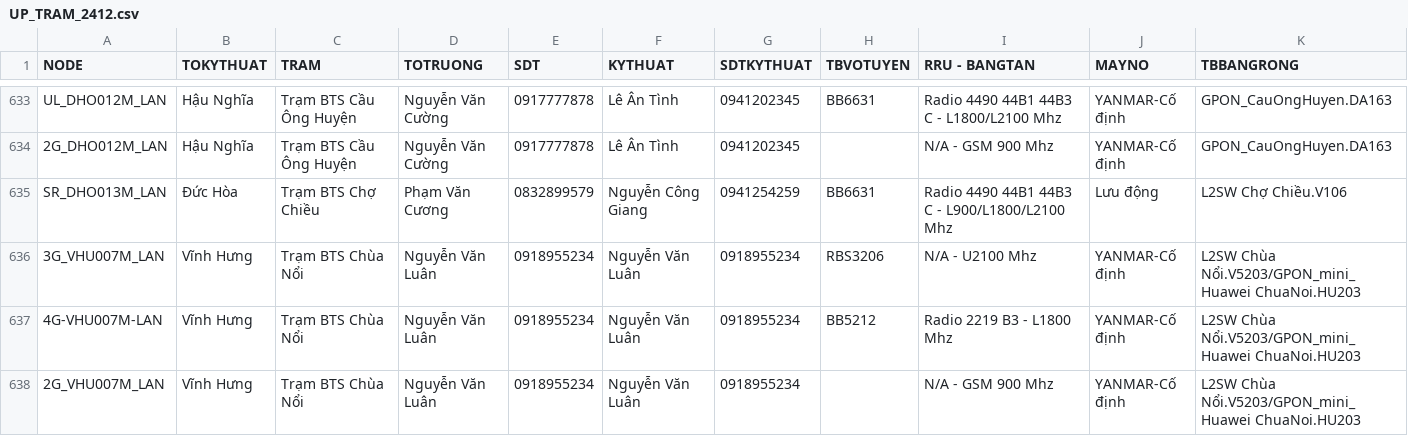
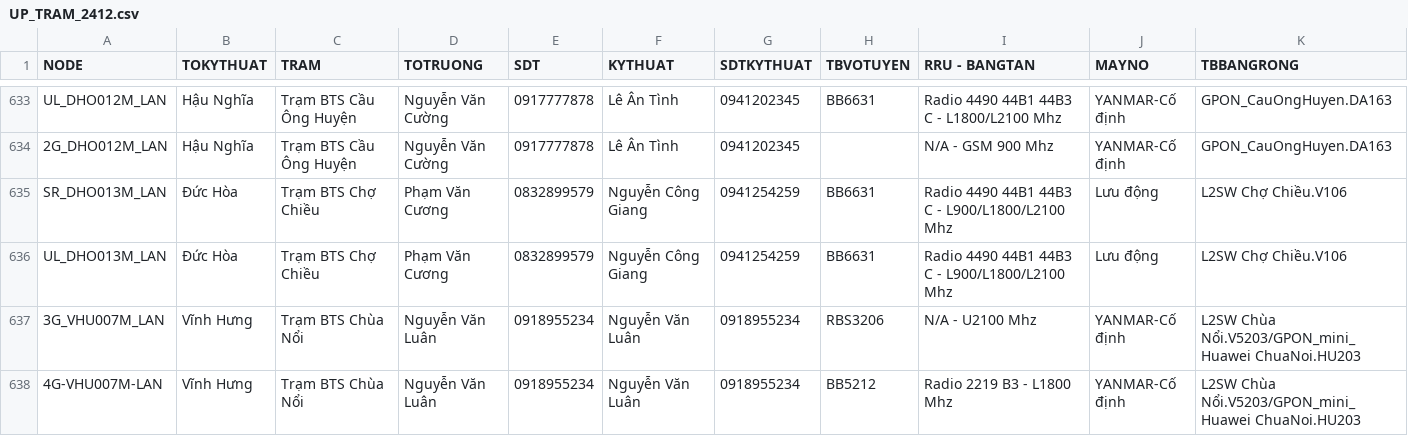
Before and after one commit to congkhanh1504/FMS, a CSV file: UP_TRAM_2412.csv, drawn as a sheet; only a part is shown, gaps mark what is left out; the shorter side is filled out with more unchanged rows.

Commit message:
Add files via upload

```diff
--- a/UP_TRAM_2412.csv
+++ b/UP_TRAM_2412.csv
@@ -635,2 +635,3 @@ UL_DHO012M_LAN,Hậu Nghĩa,Trạm BTS Cầu Ông Huyện,Nguyễn Văn Cường
 SR_DHO013M_LAN,Đức Hòa,Trạm BTS Chợ Chiều,Phạm Văn Cương,0832899579,Nguyễn Công Giang,0941254259,BB6631,Radio 4490 44B1 44B3 C - L900/L1800/L2100 Mhz,Lưu động,L2SW Chợ Chiều.V106
+UL_DHO013M_LAN,Đức Hòa,Trạm BTS Chợ Chiều,Phạm Văn Cương,0832899579,Nguyễn Công Giang,0941254259,BB6631,Radio 4490 44B1 44B3 C - L900/L1800/L2100 Mhz,Lưu động,L2SW Chợ Chiều.V106
 3G_VHU007M_LAN,Vĩnh Hưng,Trạm BTS Chùa Nổi,Nguyễn Văn Luân,0918955234,Nguyễn Văn Luân,0918955234,RBS3206,N/A - U2100 Mhz,YANMAR-Cố định,L2SW Chùa Nổi.V5203/GPON_mini_Huawei ChuaNoi.HU203
```
